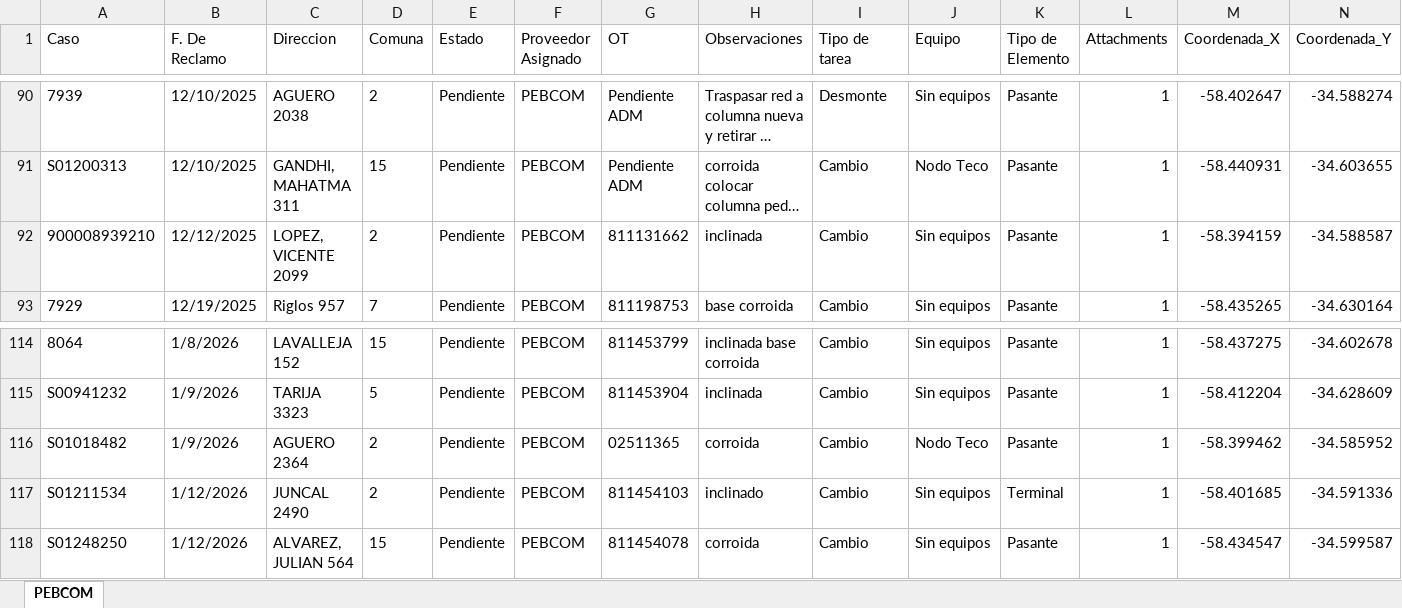
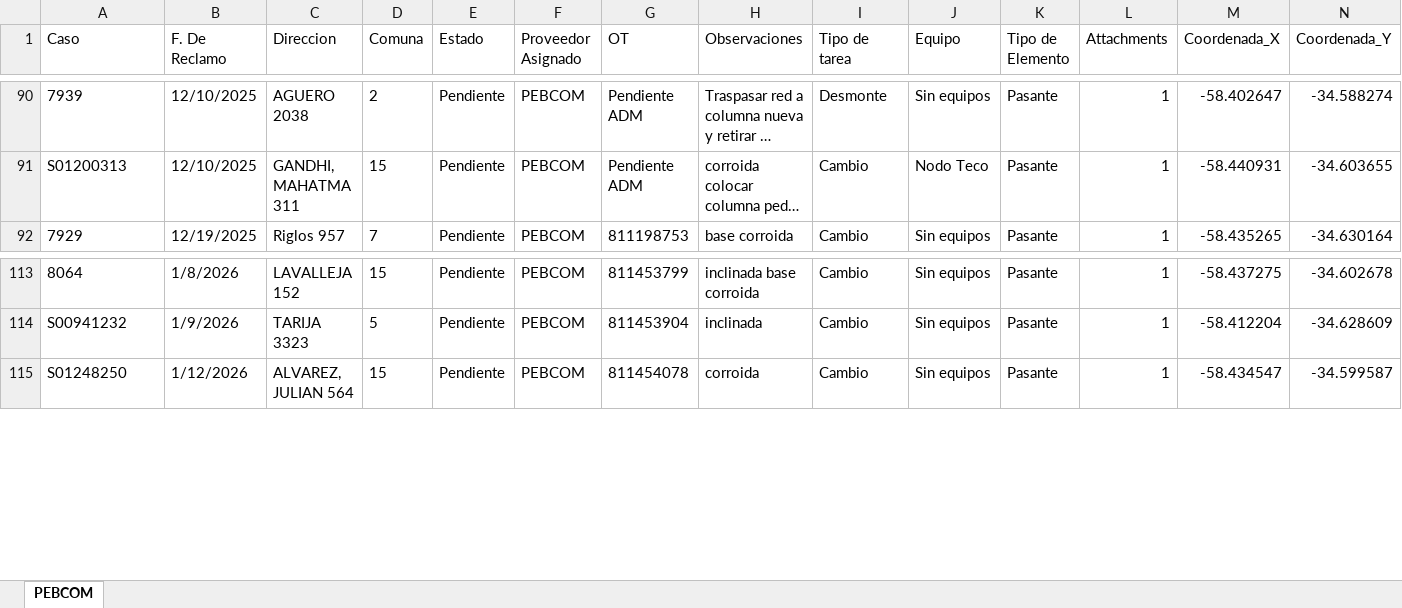
Before and after one commit to gestiondereclamosteco/pebcom, an Excel workbook: mapa_interactivo_PEBCOM.xlsx, sheet PEBCOM, drawn as a sheet; only a part is shown, gaps mark what is left out; long unchanged cells end in …; values as stored, in another font and other column widths than the file's, no borders; rows hold the shown columns only; the diff names each change by its address in the sheet, - before the commit and + after, or states it on an @@ line.

Commit message:
Actualizacion automatica del mapa (2026-03-23 13:58:01)

```diff
--- a/mapa_interactivo_PEBCOM.xlsx (sheet PEBCOM)
+++ b/mapa_interactivo_PEBCOM.xlsx (sheet PEBCOM)
-row 92: 900008939210 | 12/12/2025 | LOPEZ, VICENTE 2099 | 2 | Pendiente | PEBCOM | 811131662 | inclinada | Cambio | Sin equipos | Pasante | 1 | -58.394159 | -34.588587
-row 116: S01018482 | 1/9/2026 | AGUERO 2364 | 2 | Pendiente | PEBCOM | 02511365 | corroida | Cambio | Nodo Teco | Pasante | 1 | -58.399462 | -34.585952
-row 117: S01211534 | 1/12/2026 | JUNCAL 2490 | 2 | Pendiente | PEBCOM | 811454103 | inclinado | Cambio | Sin equipos | Terminal | 1 | -58.401685 | -34.591336
```
Also changed, not shown: 1 other file.
